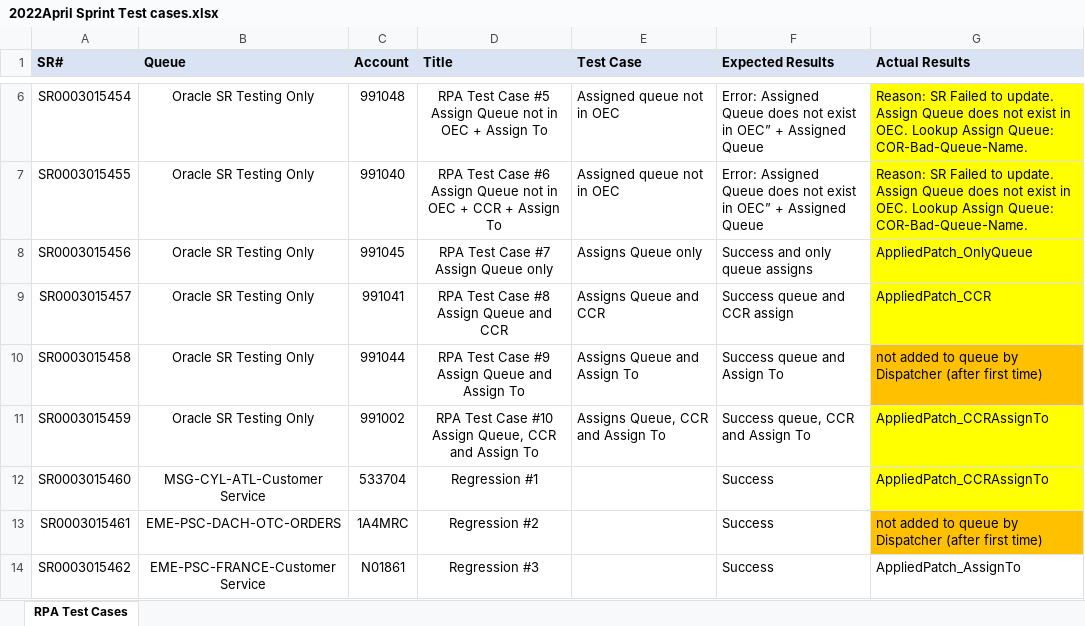
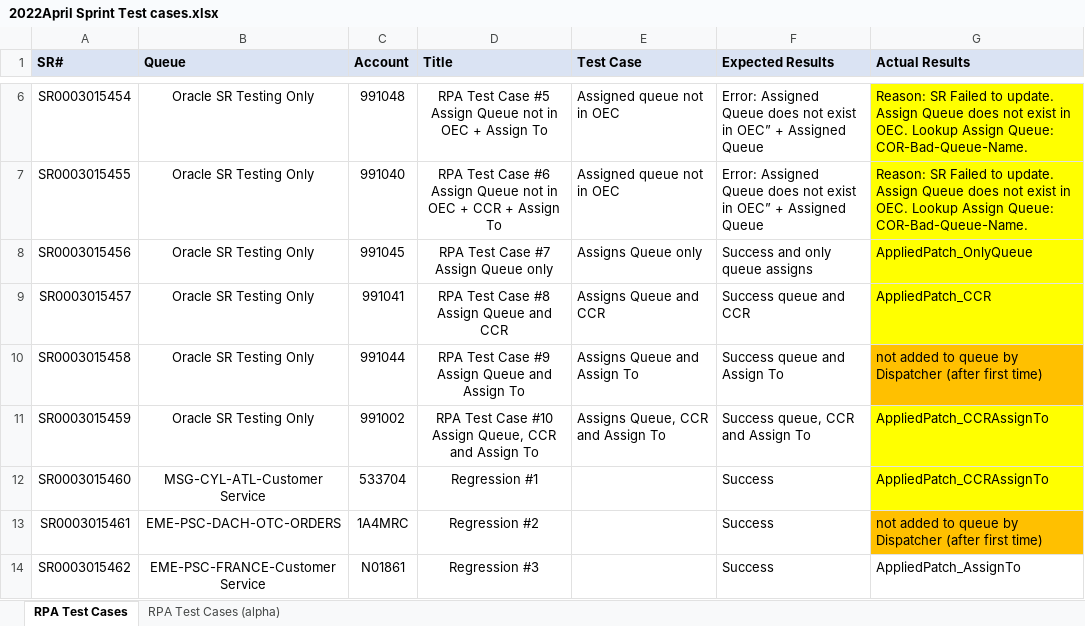
Before and after one commit to kariscourey/UiPath-Work, an Excel workbook: 2022April Sprint Test cases.xlsx, sheet RPA Test Cases, drawn as a sheet; only a part is shown, gaps mark what is left out; values as stored, in another font and other column widths than the file's, no borders; the diff names each change by its address in the sheet, - before the commit and + after, or states it on an @@ line.

Commit message:
Update 2022April Sprint Test cases.xlsx

```diff
--- a/2022April Sprint Test cases.xlsx (sheet RPA Test Cases)
+++ b/2022April Sprint Test cases.xlsx (sheet RPA Test Cases)
+sheet tab: RPA Test Cases (alpha)
-F9 (Expected Results): Success queue and CCR assign
+F9 (Expected Results): Success queue and CCR
```
